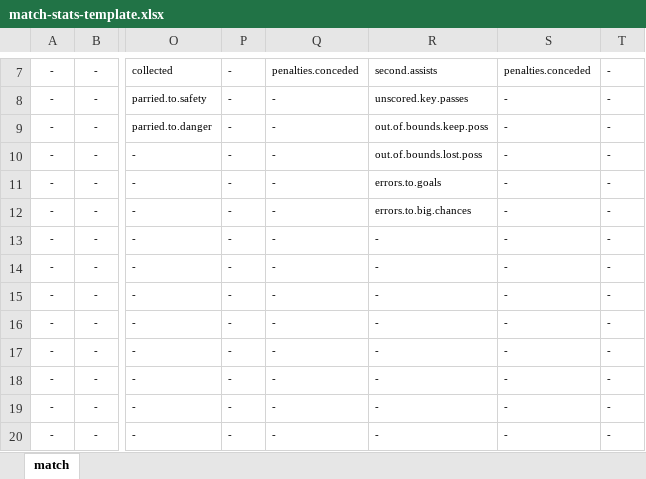
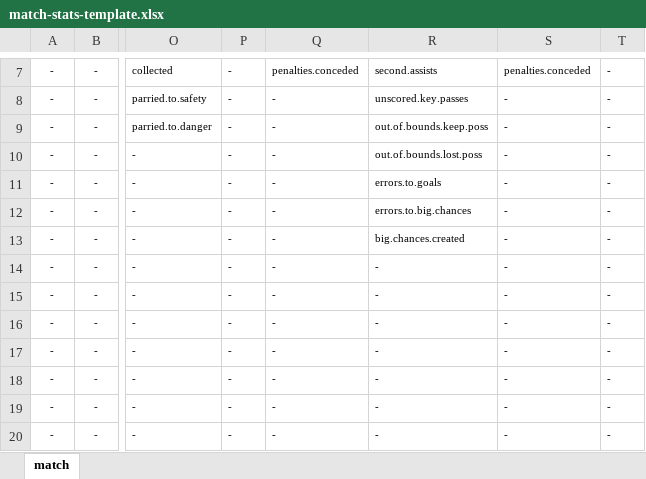
Before and after one commit to alfredomartinezjr/wosostats, an Excel workbook: resources/match-stats-template.xlsx, sheet match, drawn as a sheet; only a part is shown, gaps mark what is left out; values as stored, in another font and other column widths than the file's, no borders; the diff names each change by its address in the sheet, - before the commit and + after, or states it on an @@ line.

Commit message:
Added "big.chances.created"
Added "big.chances.created" as a value for “poss.notes”. Accounts for
instances when a player creates her own big chances (such as via a take
on)

```diff
--- a/resources/match-stats-template.xlsx (sheet match)
+++ b/resources/match-stats-template.xlsx (sheet match)
-R13: -
+R13: big.chances.created
```
